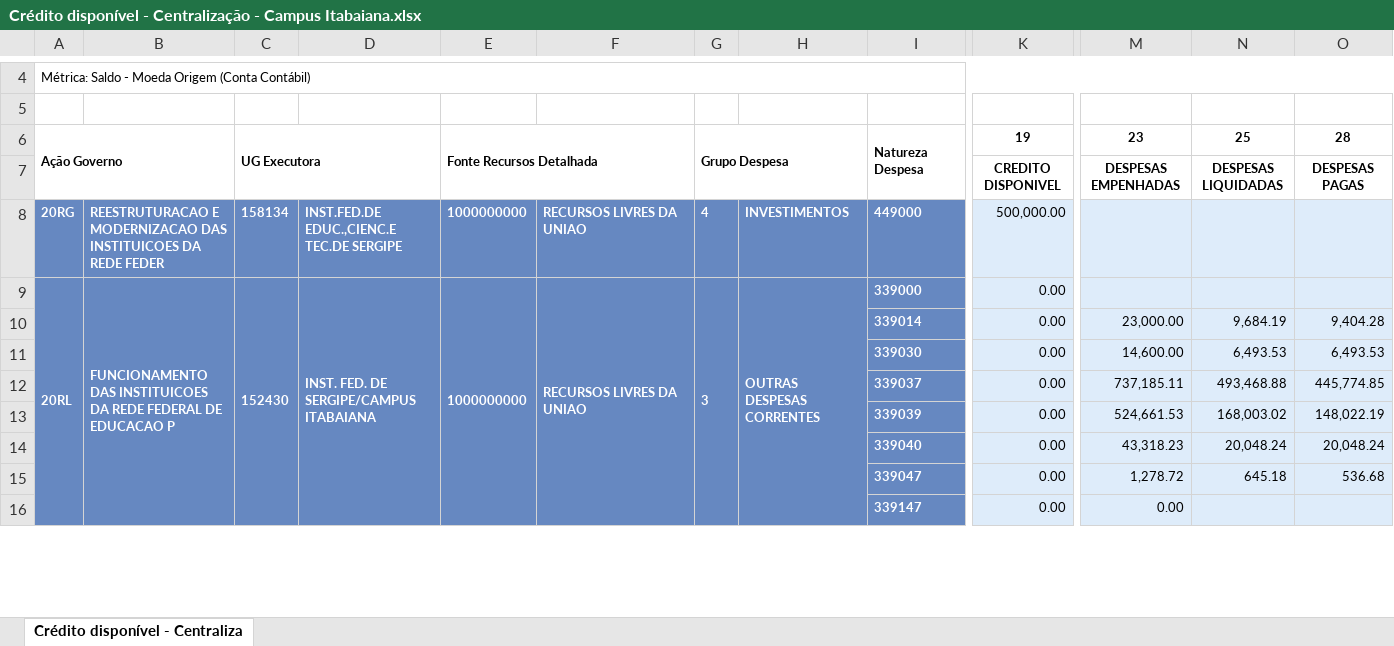
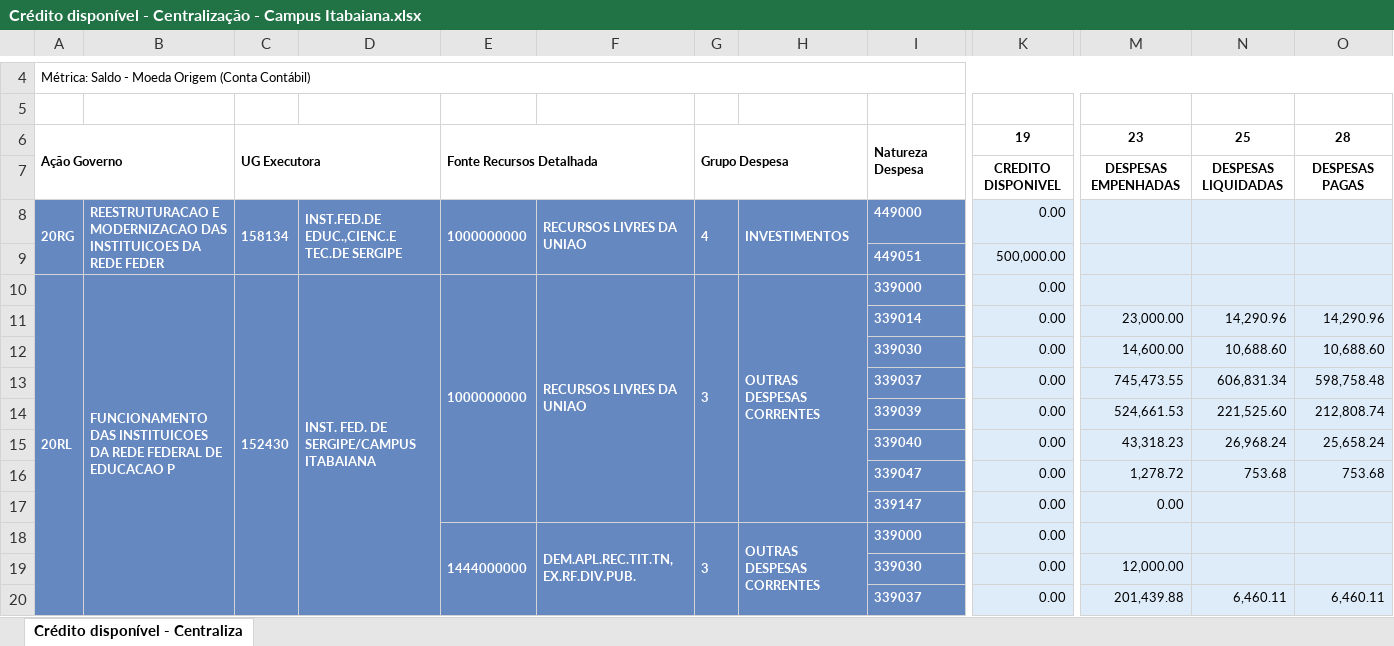
Before and after one commit to Rodslater/proad, an Excel workbook: Crédito disponível - Centralização - Campus Itabaiana.xlsx, sheet Crédito disponível - Centraliza, drawn as a sheet; only a part is shown, gaps mark what is left out; values as stored, in another font and other column widths than the file's, no borders; addresses are those after the commit; rows hold the shown columns only; the diff covers the shown part only; the diff names each change by its address in the sheet, - before the commit and + after, or states it on an @@ line.

```diff
--- a/Crédito disponível - Centralização - Campus Itabaiana.xlsx (sheet Crédito disponível - Centraliza)
+++ b/Crédito disponível - Centralização - Campus Itabaiana.xlsx (sheet Crédito disponível - Centraliza)
+A8:A9 merged
+B8:B9 merged
+C8:C9 merged
+D8:D9 merged
+E8:E9 merged
+F8:F9 merged
+G8:G9 merged
+H8:H9 merged
-K8: 500,000.00
+K8: 0.00
+row 9:  |  |  |  |  |  |  |  | 449051 | 500,000.00
-N11: 9,684.19
+N11: 14,290.96
-O11: 9,404.28
+O11: 14,290.96
-N12: 6,493.53
+N12: 10,688.60
-O12: 6,493.53
+O12: 10,688.60
-M13: 737,185.11
+M13: 745,473.55
-N13: 493,468.88
+N13: 606,831.34
-O13: 445,774.85
+O13: 598,758.48
-N14: 168,003.02
+N14: 221,525.60
-O14: 148,022.19
+O14: 212,808.74
-N15: 20,048.24
+N15: 26,968.24
-O15: 20,048.24
+O15: 25,658.24
-N16: 645.18
+N16: 753.68
-O16: 536.68
+O16: 753.68
+row 18:  |  |  |  | 1444000000 | DEM.APL.REC.TIT.TN,EX.RF.DIV.PUB. | 3 | OUTRAS DESPESAS CORRENTES | 339000 | 0.00
+row 19:  |  |  |  |  |  |  |  | 339030 | 0.00 | 12,000.00
+row 20:  |  |  |  |  |  |  |  | 339037 | 0.00 | 201,439.88 | 6,460.11 | 6,460.11
```
Also changed, not shown: 3 added rows, 17 edited cells and merged cells elsewhere in this sheet, Crédito disponível - Centralização - Campus Aracaju.xlsx, Crédito disponível - Centralização - Campus Estância.xlsx, 9 other files.
